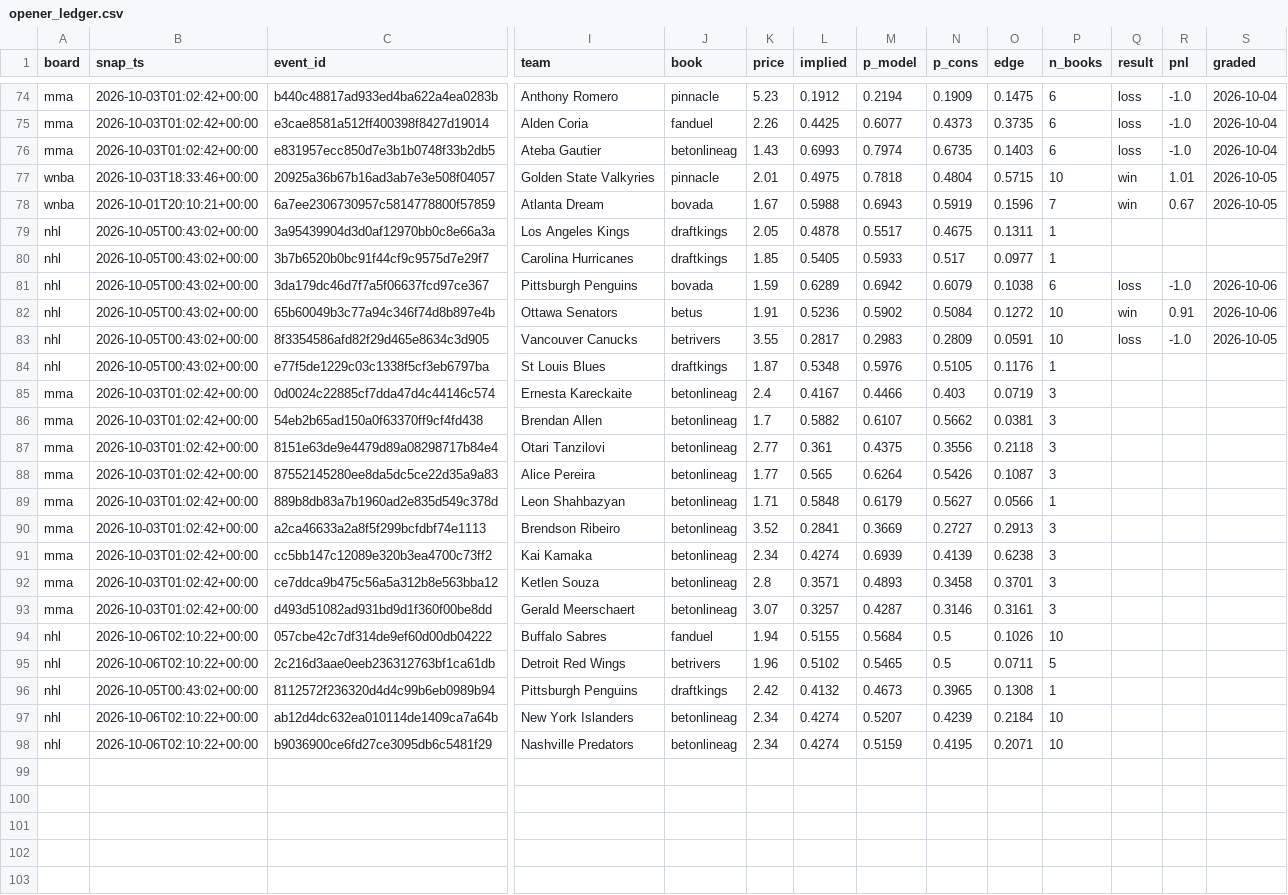
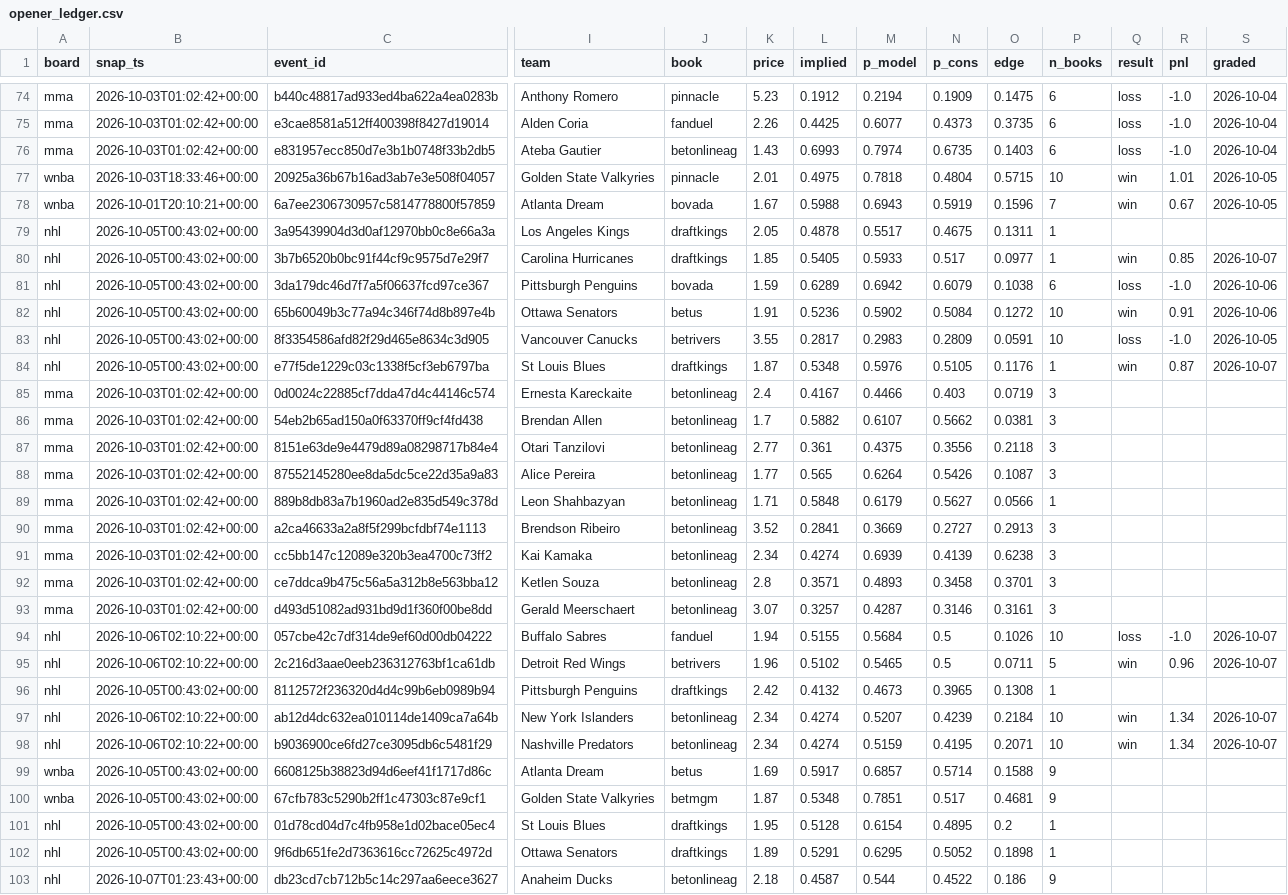
Before and after one commit to azcal/mbm-data, a CSV file: ledger/opener_ledger.csv, drawn as a sheet; only a part is shown, gaps mark what is left out; rows hold the shown columns only; the diff names each change by its address in the sheet, - before the commit and + after, or states it on an @@ line.

Commit message:
ledger 2026-10-07

```diff
--- a/ledger/opener_ledger.csv
+++ b/ledger/opener_ledger.csv
-Q80 (result): (empty)
+Q80 (result): win
-R80 (pnl): (empty)
+R80 (pnl): 0.85
-S80 (graded): (empty)
+S80 (graded): 2026-10-07
-Q84 (result): (empty)
+Q84 (result): win
-R84 (pnl): (empty)
+R84 (pnl): 0.87
-S84 (graded): (empty)
+S84 (graded): 2026-10-07
-Q94 (result): (empty)
+Q94 (result): loss
-R94 (pnl): (empty)
+R94 (pnl): -1.0
-S94:S95 (graded): (empty)
+S94:S95 (graded): 2026-10-07
-Q95 (result): (empty)
+Q95 (result): win
-R95 (pnl): (empty)
+R95 (pnl): 0.96
-Q97:Q98 (result): (empty)
+Q97:Q98 (result): win
-R97:R98 (pnl): (empty)
+R97:R98 (pnl): 1.34
-S97:S98 (graded): (empty)
+S97:S98 (graded): 2026-10-07
+row 99: wnba | 2026-10-05T00:43:02+00:00 | 6608125b38823d94d6eef41f1717d86c | Atlanta Dream | betus | 1.69 | 0.5917 | 0.6857 | 0.5714 | 0.1588 | 9
+row 100: wnba | 2026-10-05T00:43:02+00:00 | 67cfb783c5290b2ff1c47303c87e9cf1 | Golden State Valkyries | betmgm | 1.87 | 0.5348 | 0.7851 | 0.517 | 0.4681 | 9
+row 101: nhl | 2026-10-05T00:43:02+00:00 | 01d78cd04d7c4fb958e1d02bace05ec4 | St Louis Blues | draftkings | 1.95 | 0.5128 | 0.6154 | 0.4895 | 0.2 | 1
+row 102: nhl | 2026-10-05T00:43:02+00:00 | 9f6db651fe2d7363616cc72625c4972d | Ottawa Senators | draftkings | 1.89 | 0.5291 | 0.6295 | 0.5052 | 0.1898 | 1
+row 103: nhl | 2026-10-07T01:23:43+00:00 | db23cd7cb712b5c14c297aa6eece3627 | Anaheim Ducks | betonlineag | 2.18 | 0.4587 | 0.544 | 0.4522 | 0.186 | 9
```
